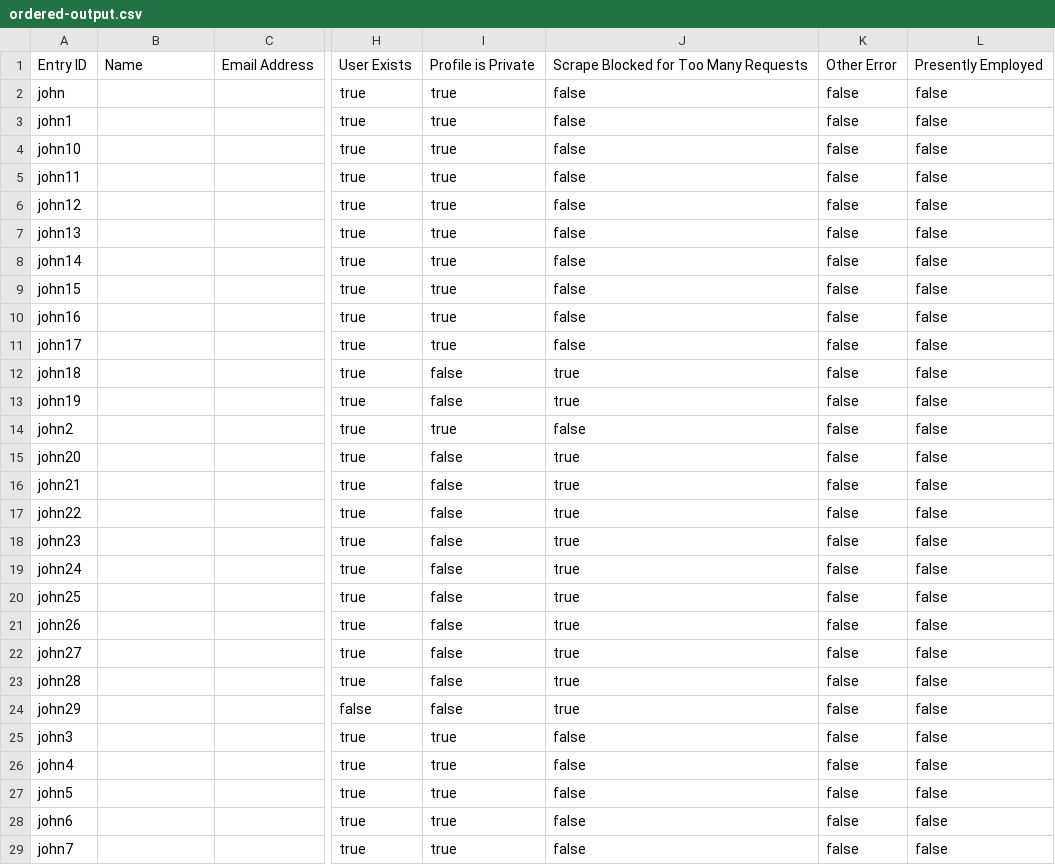
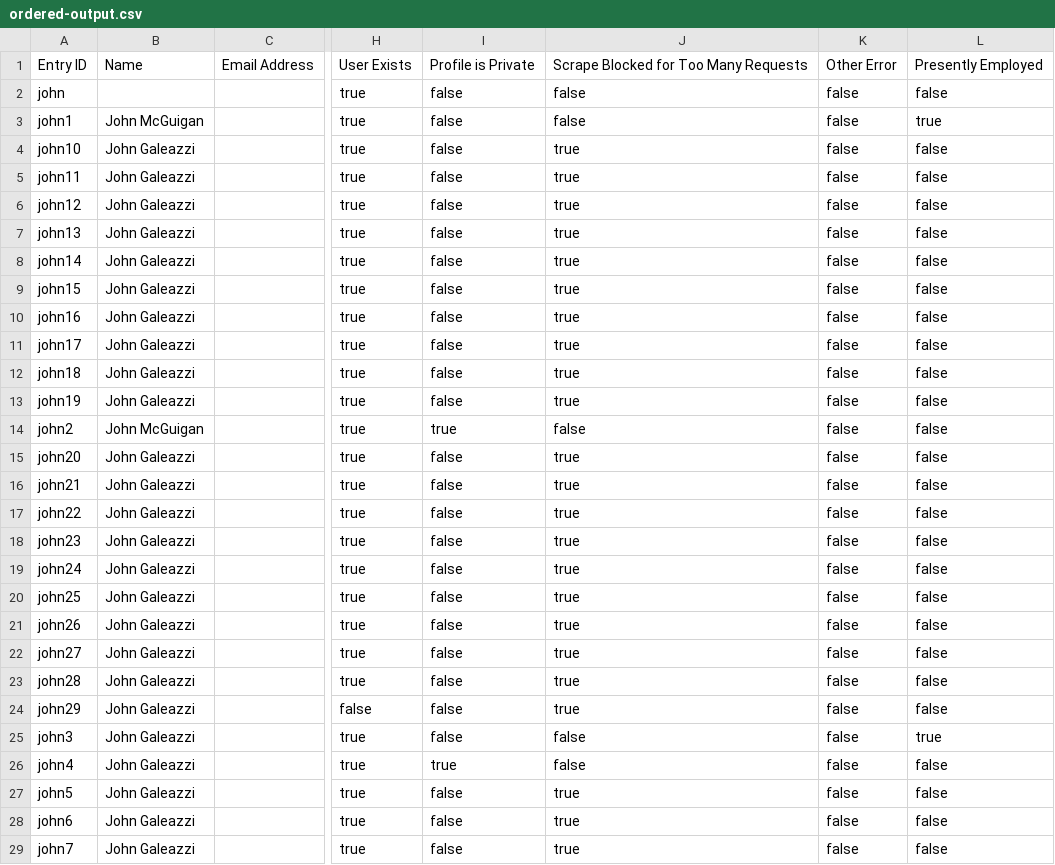
Before and after one commit to Vandivier/data-science-practice, a CSV file: js/udacity-study/ordered-output.csv, drawn as a sheet; only a part is shown, gaps mark what is left out; the diff covers the shown part only; the diff names each change by its address in the sheet, - before the commit and + after, or states it on an @@ line.

```diff
--- a/js/udacity-study/ordered-output.csv
+++ b/js/udacity-study/ordered-output.csv
-I2:I11: true
+I2:I11: false
-B3: (empty)
+B3: John McGuigan
-L3: false
+L3: true
-B4:B13: (empty)
+B4:B13: John Galeazzi
-J4:J11: false
+J4:J11: true
-B14: (empty)
+B14: John McGuigan
-B15:B29: (empty)
+B15:B29: John Galeazzi
-I25: true
+I25: false
-L25: false
+L25: true
-I27:I29: true
+I27:I29: false
-J27:J29: false
+J27:J29: true
```
Also changed, not shown: 6 edited cells elsewhere in this file, js/udacity-study/output.csv, 1 other file.
